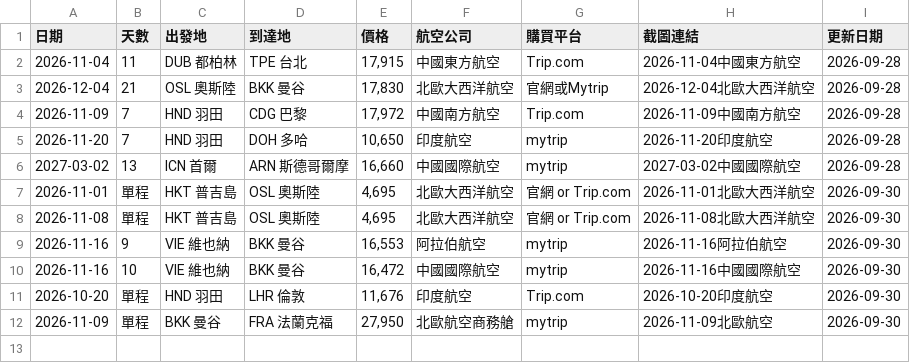
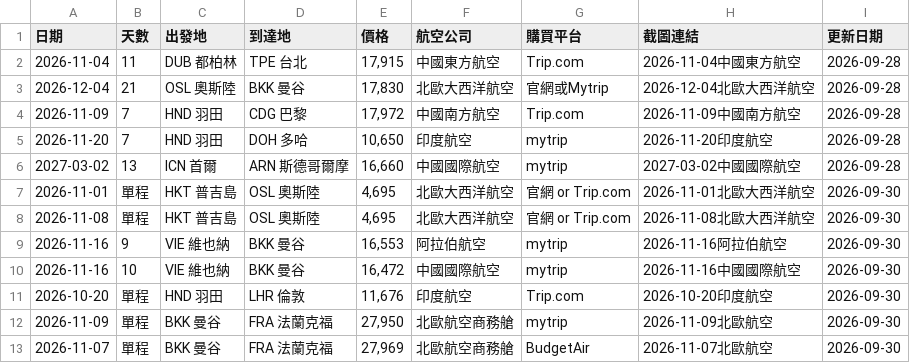
Before and after one commit to SAOJSM/FlightDealAsia, a CSV file: data/deals.csv, drawn as a sheet; the diff names each change by its address in the sheet, - before the commit and + after, or states it on an @@ line.

Commit message:
chore: update deals from Telegram Bot (2026-09-30 03:52:13)

```diff
--- a/data/deals.csv
+++ b/data/deals.csv
+row 13: 2026-11-07 | 單程 | BKK 曼谷 | FRA 法蘭克福 | 27,969 | 北歐航空商務艙 | BudgetAir | 2026-11-07北歐航空 | 2026-09-30
```
Also changed, not shown: 2 other files.
